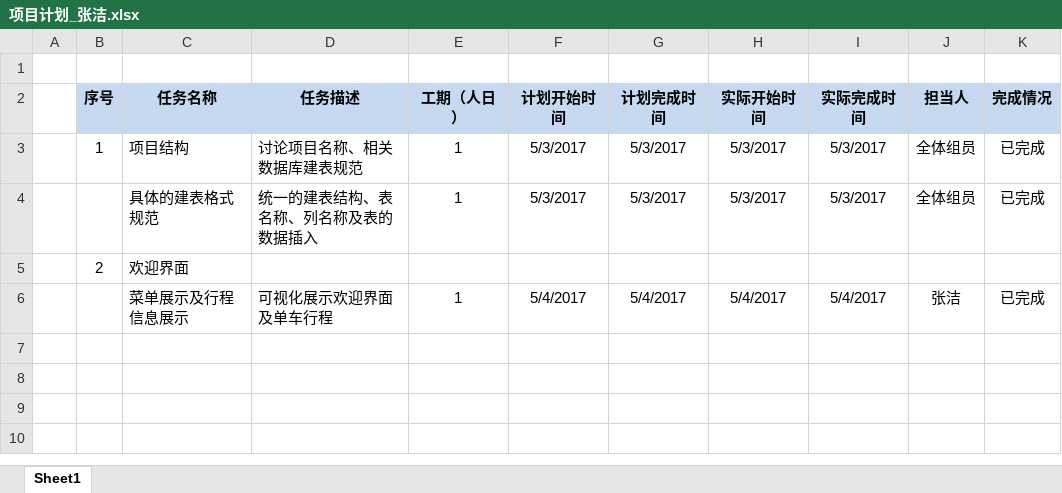
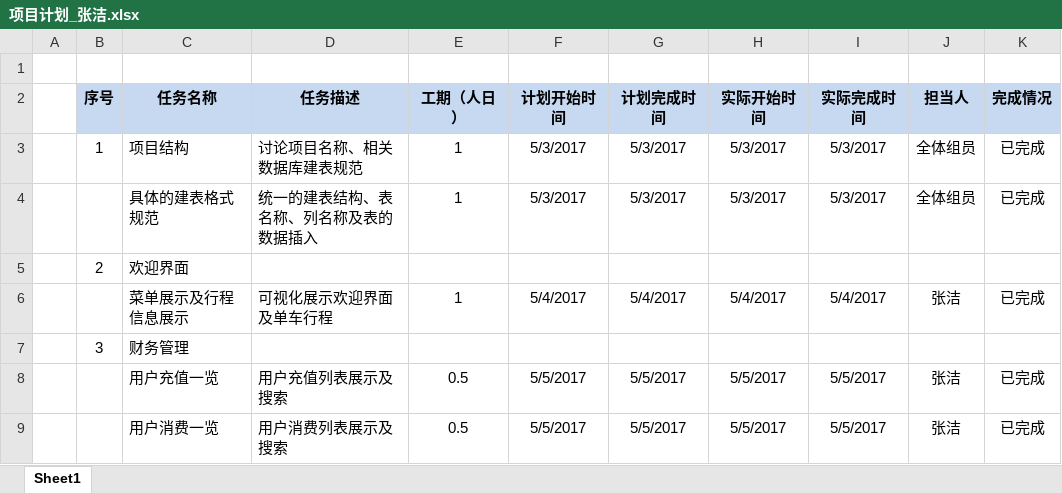
Before and after one commit to U32TeamA/freeBicycle, an Excel workbook: Public/doc/项目计划_张洁.xlsx, sheet Sheet1, drawn as a sheet; values as stored, in another font and other column widths than the file's, no borders; the diff names each change by its address in the sheet, - before the commit and + after, or states it on an @@ line.

```diff
--- a/Public/doc/项目计划_张洁.xlsx (sheet Sheet1)
+++ b/Public/doc/项目计划_张洁.xlsx (sheet Sheet1)
+row 7:  | 3 | 财务管理
+row 8:  |  | 用户充值一览 | 用户充值列表展示及搜索 | 0.5 | 5/5/2017 | 5/5/2017 | 5/5/2017 | 5/5/2017 | 张洁 | 已完成
+row 9:  |  | 用户消费一览 | 用户消费列表展示及搜索 | 0.5 | 5/5/2017 | 5/5/2017 | 5/5/2017 | 5/5/2017 | 张洁 | 已完成
```
Also changed, not shown: 2 other files.
